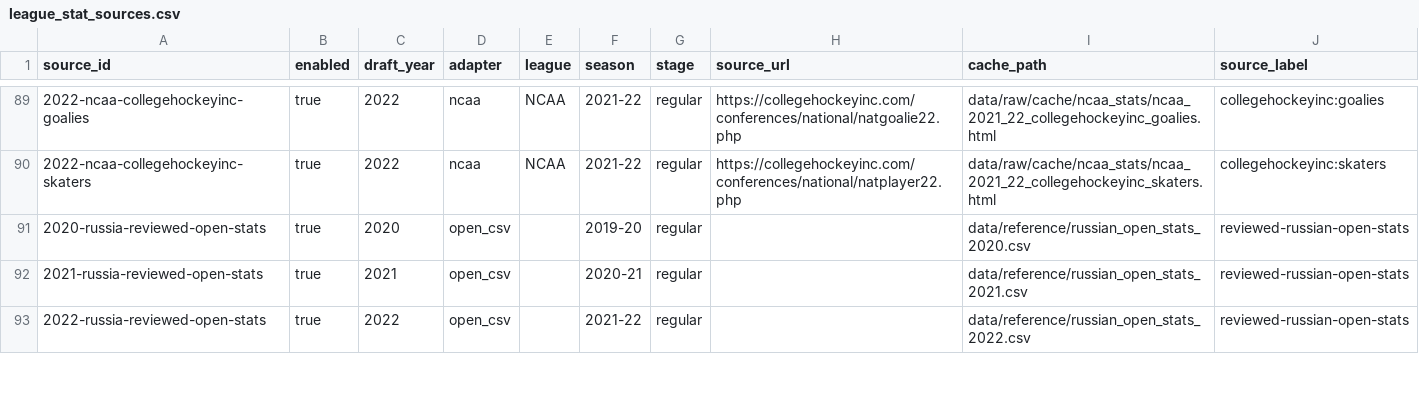
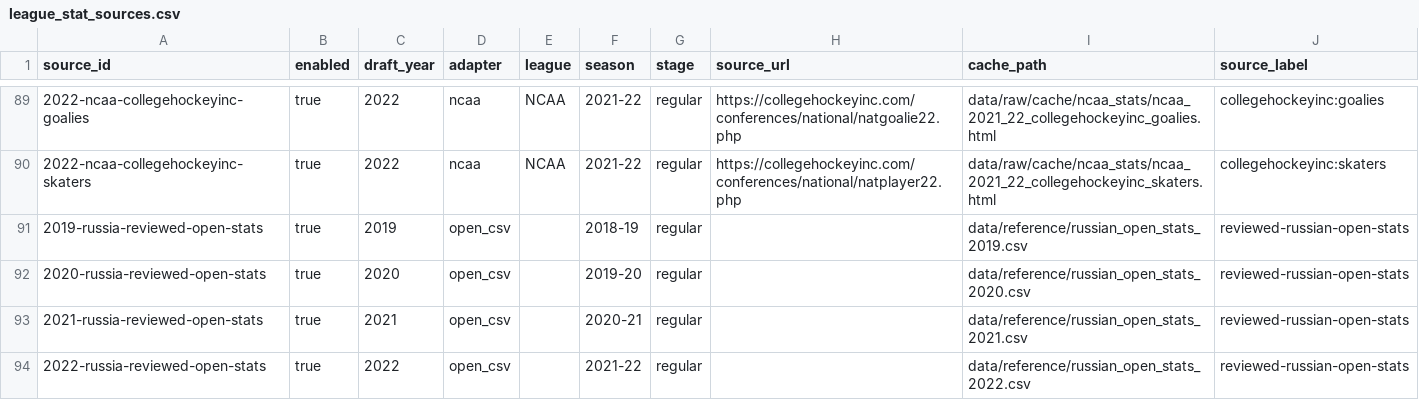
Before and after one commit to Q4ality/draft_room_intelligence, a CSV file: data/reference/league_stat_sources.csv, drawn as a sheet; only a part is shown, gaps mark what is left out; the diff names each change by its address in the sheet, - before the commit and + after, or states it on an @@ line.

Commit message:
Add reviewed Russian data for 2019

```diff
--- a/data/reference/league_stat_sources.csv
+++ b/data/reference/league_stat_sources.csv
+row 91: 2019-russia-reviewed-open-stats | true | 2019 | open_csv |  | 2018-19 | regular |  | data/reference/russian_open_stats_2019.csv | reviewed-russian-open-stats
```
Also changed, not shown: 2 other files.
